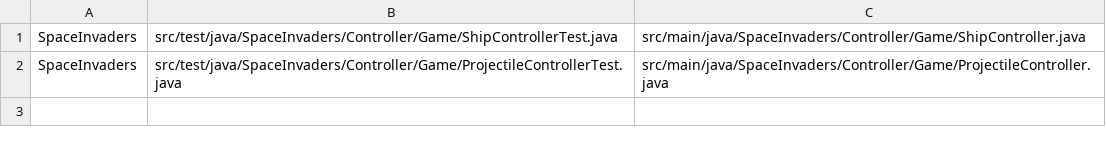
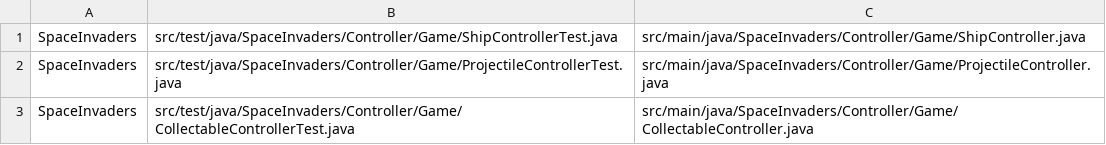
Before and after one commit to DanielRodrigues08/TVVS-FEUP, a CSV file: project-space-invaders/test-smell-detector-input.csv, drawn as a sheet.

```diff
--- a/project-space-invaders/test-smell-detector-input.csv
+++ b/project-space-invaders/test-smell-detector-input.csv
@@ -2 +2,2 @@ SpaceInvaders,src/test/java/SpaceInvaders/Controller/Game/ShipControllerTest.jav
 SpaceInvaders,src/test/java/SpaceInvaders/Controller/Game/ProjectileControllerTest.java,src/main/java/SpaceInvaders/Controller/Game/ProjectileController.java
+SpaceInvaders,src/test/java/SpaceInvaders/Controller/Game/CollectableControllerTest.java,src/main/java/SpaceInvaders/Controller/Game/CollectableController.java
```
Also changed, not shown: project-space-invaders/test-smell-detector-output.csv, 36 other files.
